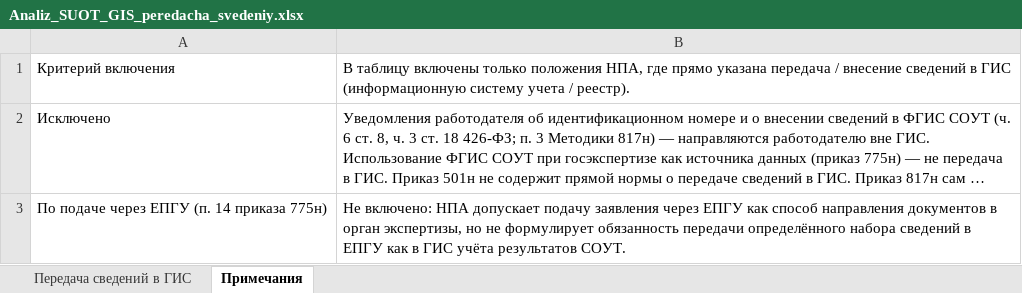
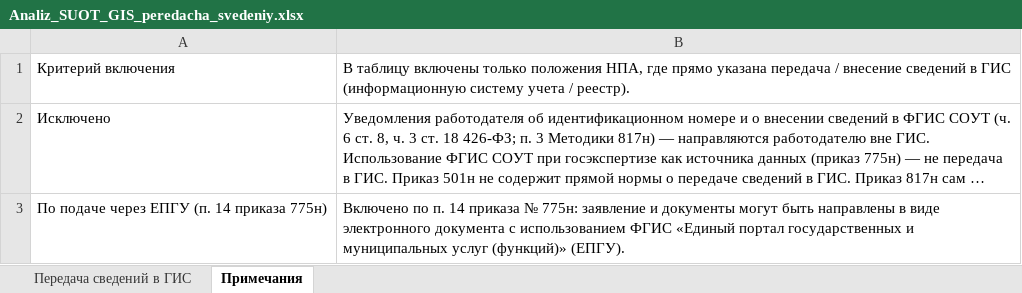
Before and after one commit to lysakalenushka-hash/-, an Excel workbook: presentations/Analiz_SUOT_GIS_peredacha_svedeniy.xlsx, sheet Примечания, drawn as a sheet; long unchanged cells end in …; values as stored, in another font and other column widths than the file's, no borders; the diff names each change by its address in the sheet, - before the commit and + after, or states it on an @@ line.

```diff
--- a/presentations/Analiz_SUOT_GIS_peredacha_svedeniy.xlsx (sheet Примечания)
+++ b/presentations/Analiz_SUOT_GIS_peredacha_svedeniy.xlsx (sheet Примечания)
-B3: Не включено: НПА допускает подачу заявления через ЕПГУ как способ направления документов в орган экспертизы, но не формулирует обязанность передачи определённого набора сведений в ЕПГУ как в ГИС учёта результатов СОУТ.
+B3: Включено по п. 14 приказа № 775н: заявление и документы могут быть направлены в виде электронного документа с использованием ФГИС «Единый портал государственных и муниципальных услуг (функций)» (ЕПГУ).
```
Also changed, not shown: sheet Передача сведений в ГИС.
